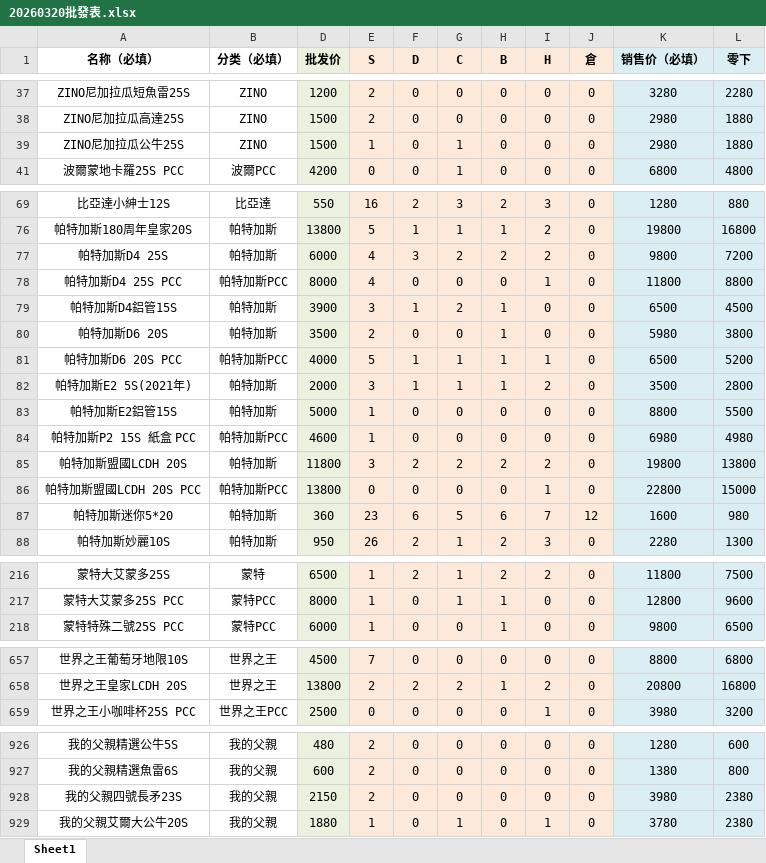
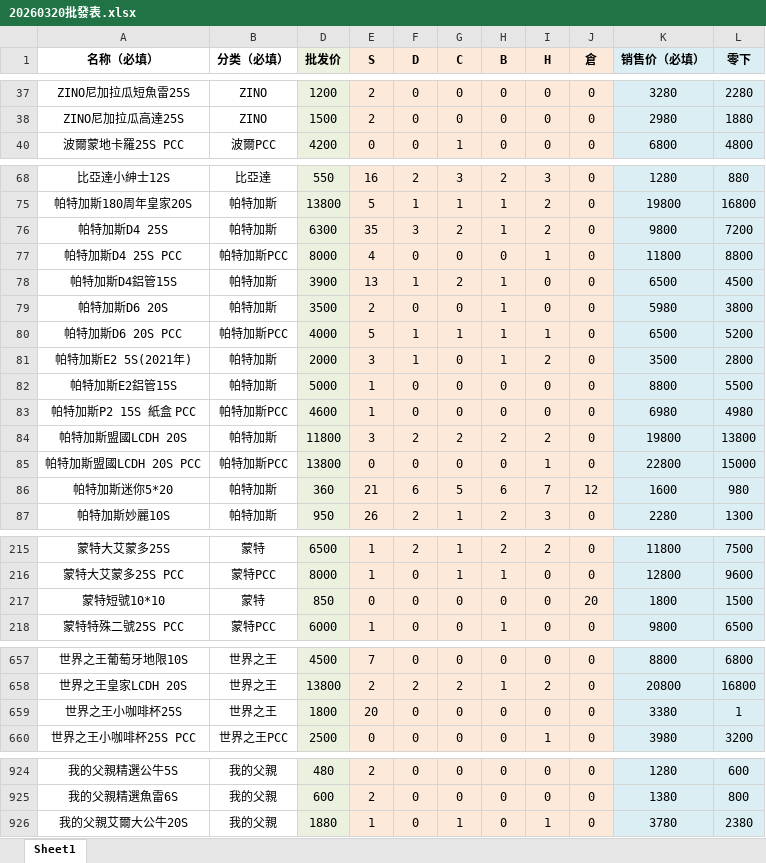
Before and after one commit to ws04143100/cigar-shop, an Excel workbook: assets/20260320批發表.xlsx, sheet Sheet1, drawn as a sheet; only a part is shown, gaps mark what is left out; values as stored, in another font and other column widths than the file's, no borders; removed rows and columns are numbered as before the commit, all else as after; the diff covers the shown part only; the diff names each change by its address in the sheet, - before the commit and + after, or states it on an @@ line.

```diff
--- a/assets/20260320批發表.xlsx (sheet Sheet1)
+++ b/assets/20260320批發表.xlsx (sheet Sheet1)
-row 39: ZINO尼加拉瓜公牛25S | ZINO | 1500 | 1 | 0 | 1 | 0 | 0 | 0 | 2980 | 1880
-D76 (批发价): 6000
+D76 (批发价): 6300
-E76 (S): 4
+E76 (S): 35
-H76 (B): 2
+H76 (B): 1
-E78 (S): 3
+E78 (S): 13
-G81 (C): 1
+G81 (C): 0
-E86 (S): 23
+E86 (S): 21
+row 217: 蒙特短號10*10 | 蒙特 | 850 | 0 | 0 | 0 | 0 | 0 | 20 | 1800 | 1500
+row 659: 世界之王小咖啡杯25S | 世界之王 | 1800 | 20 | 0 | 0 | 0 | 0 | 0 | 3380 | 1
-row 928: 我的父親四號長矛23S | 我的父親 | 2150 | 2 | 0 | 0 | 0 | 0 | 0 | 3980 | 2380
```
Also changed, not shown: 3 added rows, 6 removed rows and 79 edited cells elsewhere in this sheet, hidden cells.
